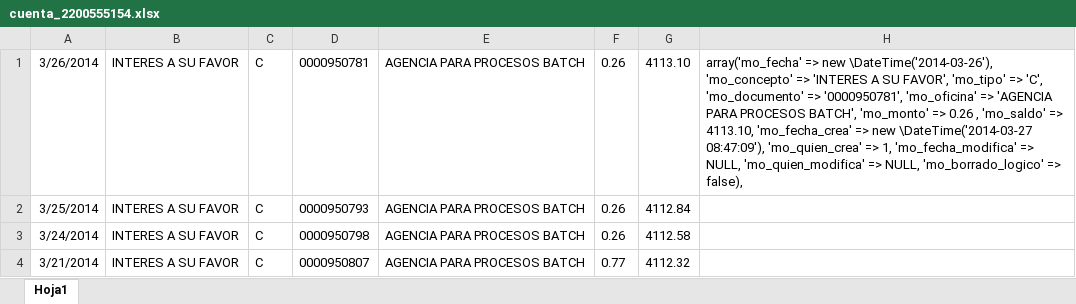
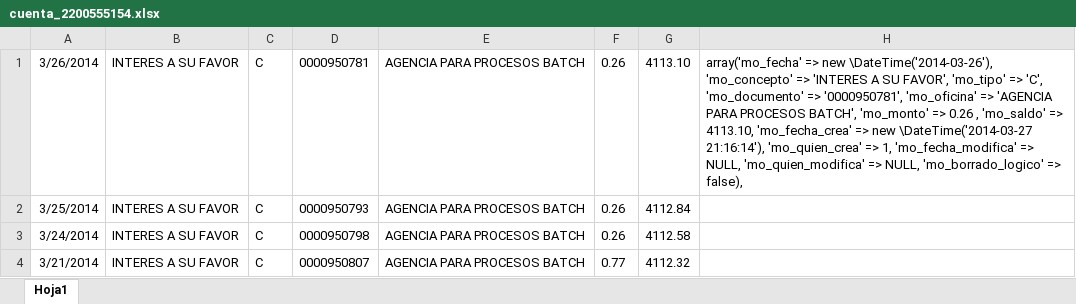
Before and after one commit to def3980/dml2, an Excel workbook: backup/cuenta_2200555154.xlsx, sheet Hoja1, drawn as a sheet; only a part is shown; values as stored, in another font and other column widths than the file's, no borders; the diff names each change by its address in the sheet, - before the commit and + after, or states it on an @@ line.

```diff
--- a/backup/cuenta_2200555154.xlsx (sheet Hoja1)
+++ b/backup/cuenta_2200555154.xlsx (sheet Hoja1)
-H1: …new \DateTime('2014-03-27 08:47:09'), 'mo_quien_crea' =>…
+H1: …new \DateTime('2014-03-27 21:16:14'), 'mo_quien_crea' =>…
```
Also changed, not shown: backup/cuenta_2200555126.xlsx, backup/cuenta_3940694600.xlsx, 5 other files.
